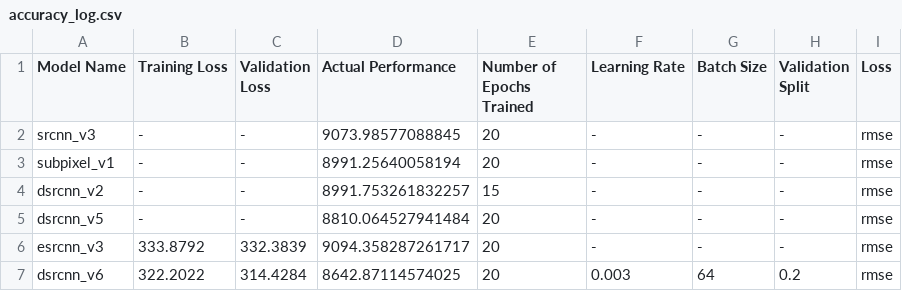
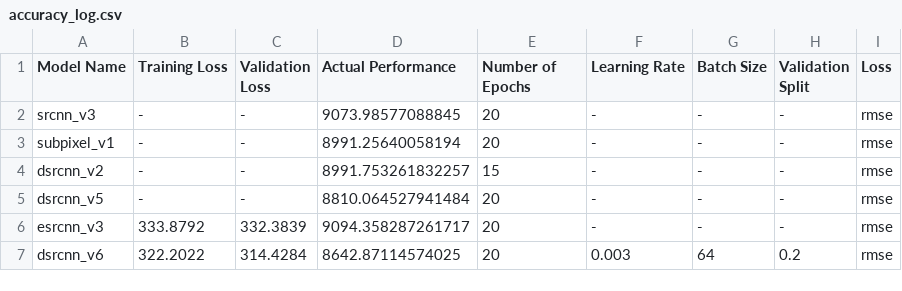
Before and after one commit to andrewchen353/SISRD, a CSV file: Patrick/accuracy_log.csv, drawn as a sheet.

Commit message:
changing header of accuracy log

```diff
--- a/Patrick/accuracy_log.csv
+++ b/Patrick/accuracy_log.csv
@@ -1,2 +1,2 @@
-Model Name,Training Loss,Validation Loss,Actual Performance,Number of Epochs Trained, Learning Rate, Batch Size, Validation Split, Loss
+Model Name,Training Loss,Validation Loss,Actual Performance,Number of Epochs, Learning Rate, Batch Size, Validation Split, Loss
 srcnn_v3,-,-,9073.98577088845,20,-,-,-,rmse
```
